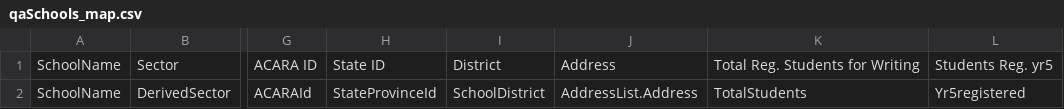
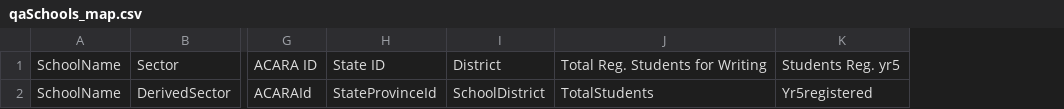
Before and after one commit to nsip/nias2, a CSV file: app/naprrql/reporting_templates/writing_extract/qaSchools_map.csv, drawn as a sheet; only a part is shown, gaps mark what is left out; the diff names each change by its address in the sheet, - before the commit and + after, or states it on an @@ line.

Commit message:
further refinements for wordcount writing print
- removed command-line flag to toggle wordcount in writing extract, all users have requested the info, and avoids conditional logic in downstream processors
- qa report & writing extract now run in parallel
- removed address column from qa report as no data from platform meaning long empty strucutre in column for users

```diff
--- a/app/naprrql/reporting_templates/writing_extract/qaSchools_map.csv
+++ b/app/naprrql/reporting_templates/writing_extract/qaSchools_map.csv
-column J, rows 1-2: Address | AddressList.Address
```
Also changed, not shown: 5 other files.
